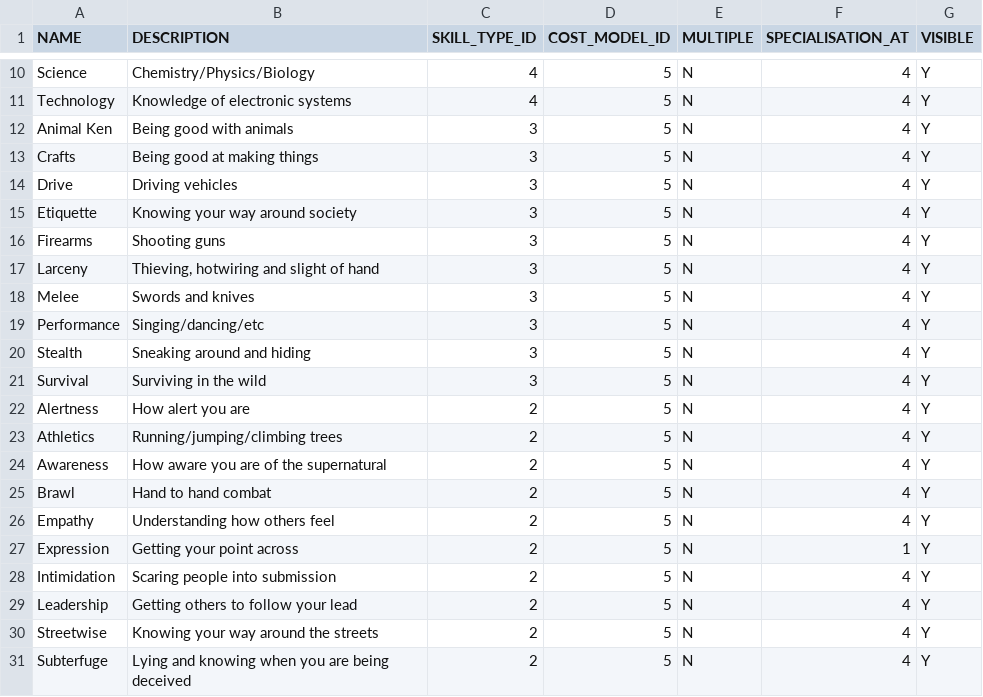
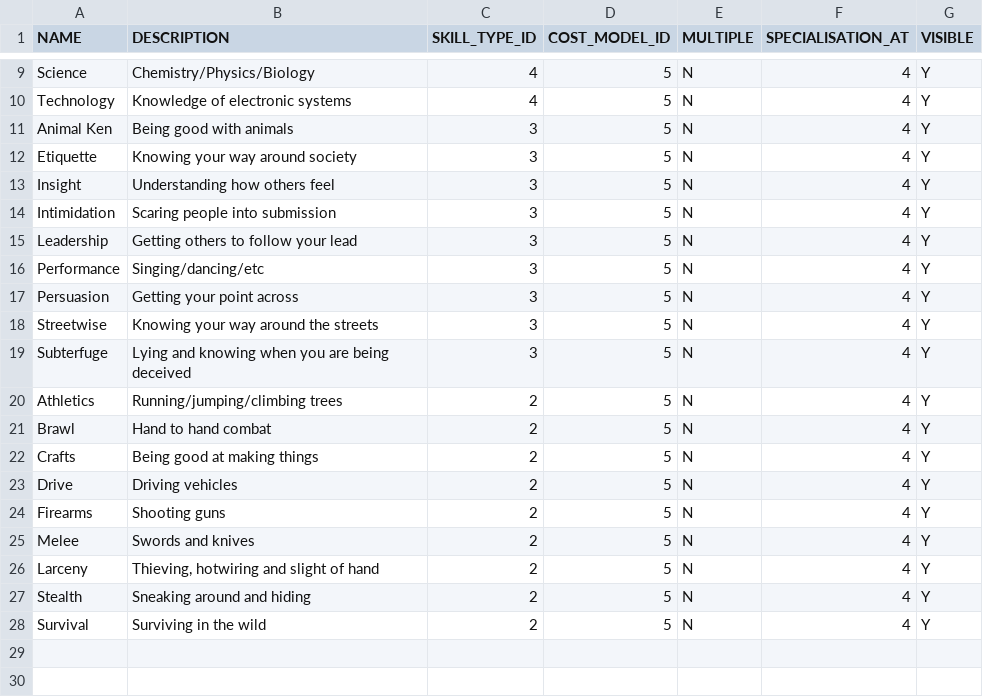
Before and after one commit to neonbasschild/v5-character-database, a CSV file: 02-004.SKILL.csv, drawn as a sheet; only a part is shown, gaps mark what is left out; the diff covers the shown part only.

```diff
--- a/02-004.SKILL.csv
+++ b/02-004.SKILL.csv
@@ -12,20 +11,18 @@ Technology,Knowledge of electronic systems,4,5,N,4,Y
 Animal Ken,Being good with animals,3,5,N,4,Y
-Crafts,Being good at making things,3,5,N,4,Y
-Drive,Driving vehicles,3,5,N,4,Y
 Etiquette,Knowing your way around society,3,5,N,4,Y
-Firearms,Shooting guns,3,5,N,4,Y
-Larceny,"Thieving, hotwiring and slight of hand",3,5,N,4,Y
-Melee,Swords and knives,3,5,N,4,Y
+Insight,Understanding how others feel,3,5,N,4,Y
+Intimidation,Scaring people into submission,3,5,N,4,Y
+Leadership,Getting others to follow your lead,3,5,N,4,Y
 Performance,Singing/dancing/etc,3,5,N,4,Y
-Stealth,Sneaking around and hiding,3,5,N,4,Y
-Survival,Surviving in the wild,3,5,N,4,Y
-Alertness,How alert you are,2,5,N,4,Y
+Persuasion,Getting your point across,3,5,N,4,Y
+Streetwise,Knowing your way around the streets,3,5,N,4,Y
+Subterfuge,Lying and knowing when you are being deceived,3,5,N,4,Y
 Athletics,Running/jumping/climbing trees,2,5,N,4,Y
-Awareness,How aware you are of the supernatural,2,5,N,4,Y
 Brawl,Hand to hand combat,2,5,N,4,Y
-Empathy,Understanding how others feel,2,5,N,4,Y
-Expression,Getting your point across,2,5,N,1,Y
-Intimidation,Scaring people into submission,2,5,N,4,Y
-Leadership,Getting others to follow your lead,2,5,N,4,Y
-Streetwise,Knowing your way around the streets,2,5,N,4,Y
-Subterfuge,Lying and knowing when you are being deceived,2,5,N,4,Y
+Crafts,Being good at making things,2,5,N,4,Y
+Drive,Driving vehicles,2,5,N,4,Y
+Firearms,Shooting guns,2,5,N,4,Y
+Melee,Swords and knives,2,5,N,4,Y
+Larceny,"Thieving, hotwiring and slight of hand",2,5,N,4,Y
+Stealth,Sneaking around and hiding,2,5,N,4,Y
+Survival,Surviving in the wild,2,5,N,4,Y
```
Also changed, not shown: 1 removed row and 2 edited cells elsewhere in this file, 02-002.CLAN.csv, 02-003.STAT.csv, 6 other files.
